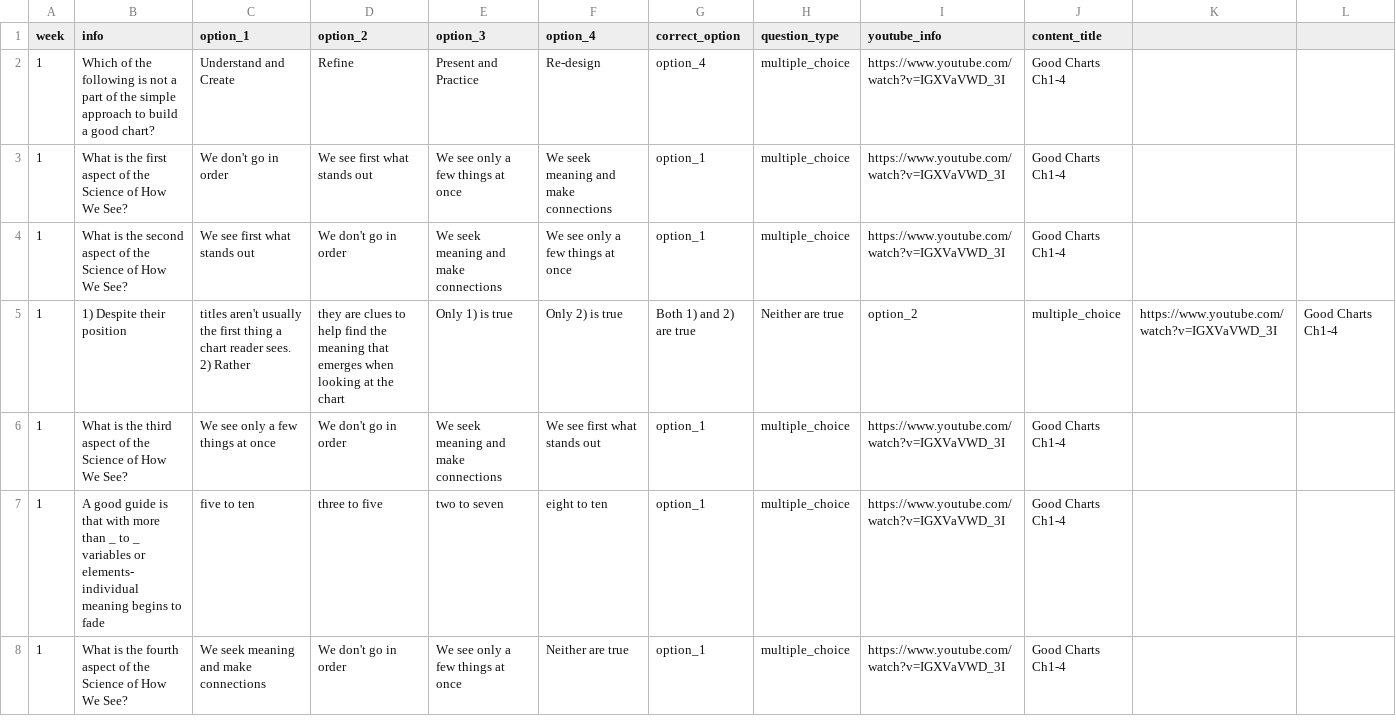
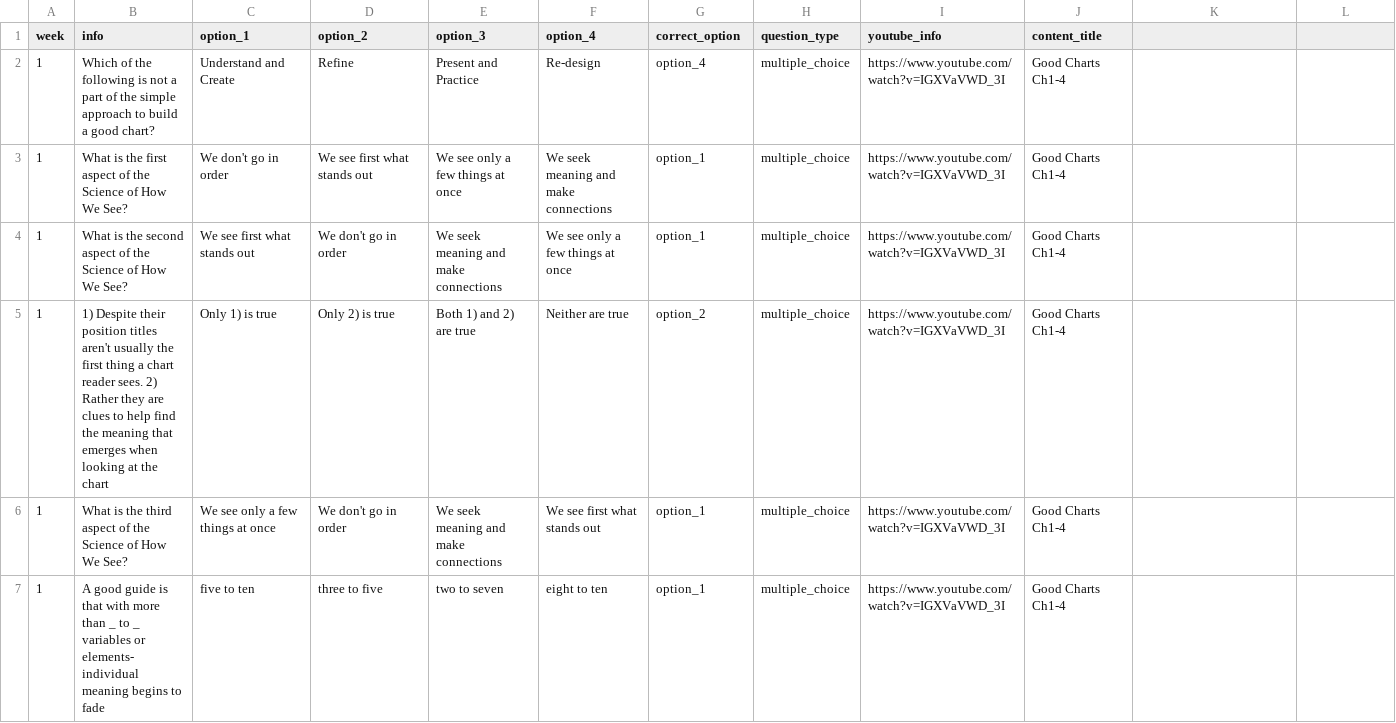
Before and after one commit to max-pedersen/Brainalytics, a CSV file: app/src/main/assets/Questions.csv, drawn as a sheet; only a part is shown; the shorter side is filled out with more unchanged rows; removed rows and columns are numbered as before the commit, all else as after; the diff names each change by its address in the sheet, - before the commit and + after, or states it on an @@ line.

```diff
--- a/app/src/main/assets/Questions.csv
+++ b/app/src/main/assets/Questions.csv
-row 5: 1 | 1) Despite their position | titles aren't usually the first thing a chart reader sees. 2) Rather | they are clues to help find the meaning that emerges when looking at the chart | Only 1) is true | Only 2) is true | Both 1) and 2) are true | Neither are true | option_2 | multiple_choice | https://www.youtube.com/watch?v=IGXVaVWD_3I | Good Charts Ch1-4
+row 5: 1 | 1) Despite their position titles aren't usually the first thing a chart reader sees. 2) Rather they are clues to help find the meaning that emerges when looking at the chart | Only 1) is true | Only 2) is true | Both 1) and 2) are true | Neither are true | option_2 | multiple_choice | https://www.youtube.com/watch?v=IGXVaVWD_3I | Good Charts Ch1-4
```
Also changed, not shown: app/src/main/java/org/maxpedersen/maquiz/INFS3603Questions.csv, 2 other files.
